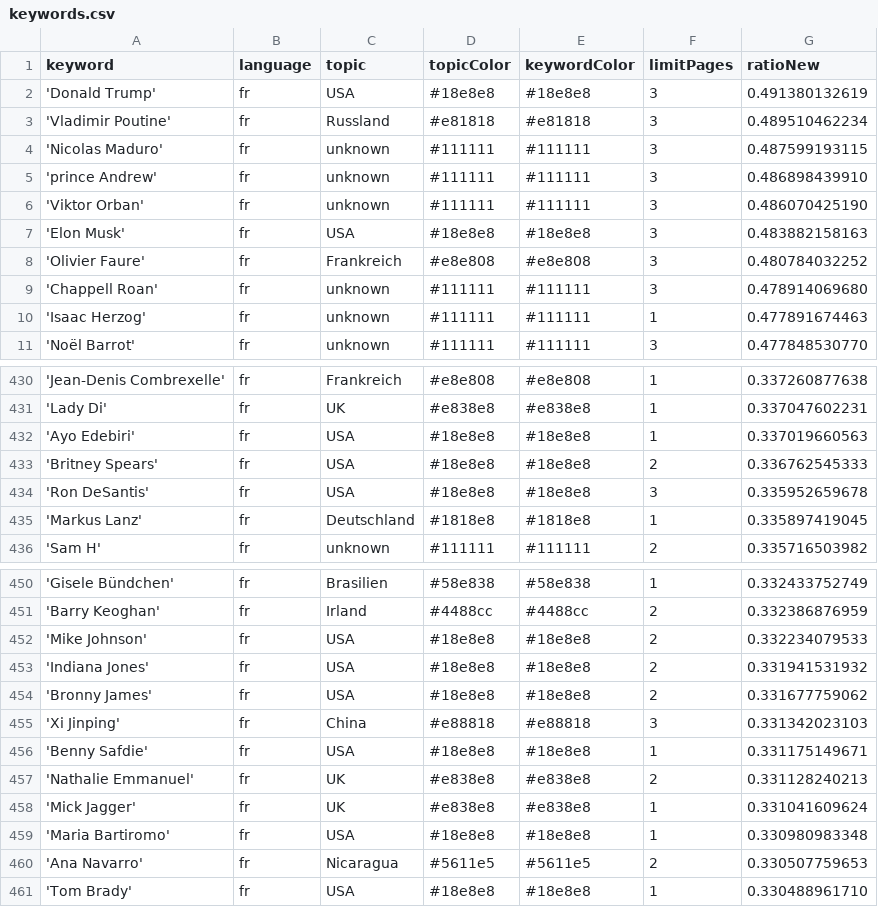
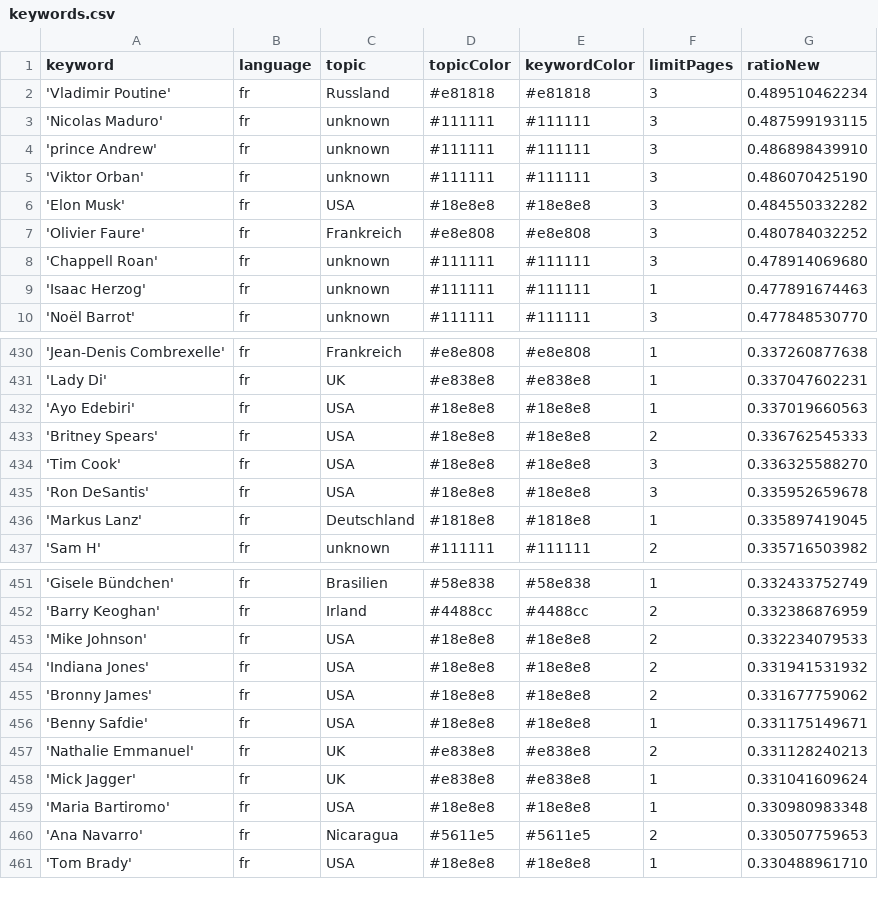
Before and after one commit to JoPhi24-news/gensChuchoter, a CSV file: keywords.csv, drawn as a sheet; only a part is shown, gaps mark what is left out; the diff covers the shown part only.

```diff
--- a/keywords.csv
+++ b/keywords.csv
@@ -1,3 +1,2 @@
 keyword,language,topic,topicColor,keywordColor,limitPages,ratioNew
-'Donald Trump',fr,USA,#18e8e8,#18e8e8,3,0.491380132619
 'Vladimir Poutine',fr,Russland,#e81818,#e81818,3,0.489510462234
@@ -6,3 +5,3 @@ keyword,language,topic,topicColor,keywordColor,limitPages,ratioNew
 'Viktor Orban',fr,unknown,#111111,#111111,3,0.486070425190
-'Elon Musk',fr,USA,#18e8e8,#18e8e8,3,0.483882158163
+'Elon Musk',fr,USA,#18e8e8,#18e8e8,3,0.484550332282
 'Olivier Faure',fr,Frankreich,#e8e808,#e8e808,3,0.480784032252
@@ -433,2 +433,3 @@ keyword,language,topic,topicColor,keywordColor,limitPages,ratioNew
 'Britney Spears',fr,USA,#18e8e8,#18e8e8,2,0.336762545333
+'Tim Cook',fr,USA,#18e8e8,#18e8e8,3,0.336325588270
 'Ron DeSantis',fr,USA,#18e8e8,#18e8e8,3,0.335952659678
@@ -454,3 +455,2 @@ keyword,language,topic,topicColor,keywordColor,limitPages,ratioNew
 'Bronny James',fr,USA,#18e8e8,#18e8e8,2,0.331677759062
-'Xi Jinping',fr,China,#e88818,#e88818,3,0.331342023103
 'Benny Safdie',fr,USA,#18e8e8,#18e8e8,1,0.331175149671
```
Also changed, not shown: 5 added rows and 4 removed rows elsewhere in this file, csv/news_2026_04.csv, csv/news_2026_05.csv.
